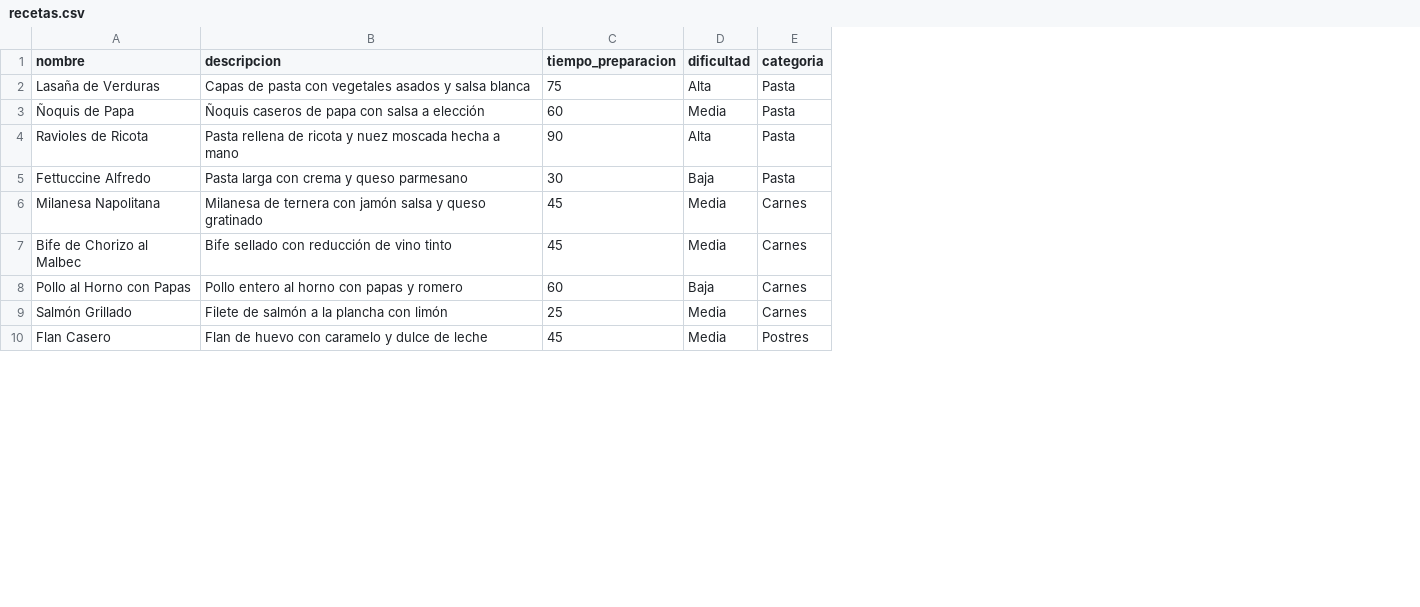
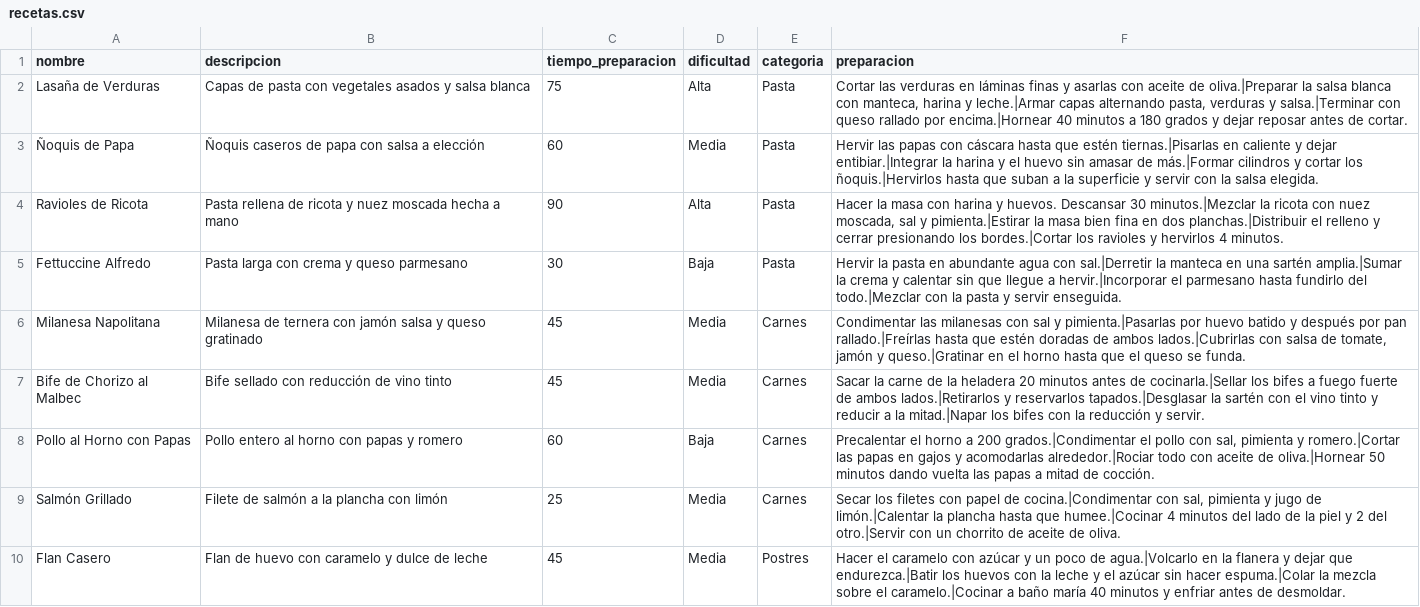
Before and after one commit to t-czerwiak/desarollo-de-aplicaciones-26, a CSV file: datos/recetas.csv, drawn as a sheet; only a part is shown; the diff names each change by its address in the sheet, - before the commit and + after, or states it on an @@ line.

```diff
--- a/datos/recetas.csv
+++ b/datos/recetas.csv
+column F (preparacion), rows 2-10: Cortar las verduras en láminas finas y asarlas con aceite de oliva.|Preparar la salsa blanca con manteca, harina y leche.|Armar capas alternando pasta, verduras y salsa.|Terminar con queso rallado por encima.|Hornear 40 minutos a 180 grados y dejar reposar antes de cortar. | Hervir las papas con cáscara hasta que estén tiernas.|Pisarlas en caliente y dejar entibiar.|Integrar la harina y el huevo sin amasar de más.|Formar cilindros y cortar los ñoquis.|Hervirlos hasta que suban a la superficie y servir con la salsa elegida. | Hacer la masa con harina y huevos. Descansar 30 minutos.|Mezclar la ricota con nuez moscada, sal y pimienta.|Estirar la masa bien fina en dos planchas.|Distribuir el relleno y cerrar presionando los bordes.|Cortar los ravioles y hervirlos 4 minutos. | Hervir la pasta en abundante agua con sal.|Derretir la manteca en una sartén amplia.|Sumar la crema y calentar sin que llegue a hervir.|Incorporar el parmesano hasta fundirlo del todo.|Mezclar con la pasta y servir enseguida. | Condimentar las milanesas con sal y pimienta.|Pasarlas por huevo batido y después por pan rallado.|Freírlas hasta que estén doradas de ambos lados.|Cubrirlas con salsa de tomate, jamón y queso.|Gratinar en el horno hasta que el queso se funda. | Sacar la carne de la heladera 20 minutos antes de cocinarla.|Sellar los bifes a fuego fuerte de ambos lados.|Retirarlos y reservarlos tapados.|Desglasar la sartén con el vino tinto y reducir a la mitad.|Napar los bifes con la reducción y servir. | Precalentar el horno a 200 grados.|Condimentar el pollo con sal, pimienta y romero.|Cortar las papas en gajos y acomodarlas alrededor.|Rociar todo con aceite de oliva.|Hornear 50 minutos dando vuelta las papas a mitad de cocción. | Secar los filetes con papel de cocina.|Condimentar con sal, pimienta y jugo de limón.|Calentar la plancha hasta que humee.|Cocinar 4 minutos del lado de la piel y 2 del otro.|Servir con un chorrito de aceite de oliva. | Hacer el caramelo con azúcar y un poco de agua.|Volcarlo en la flanera y dejar que endurezca.|Batir los huevos con la leche y el azúcar sin hacer espuma.|Colar la mezcla sobre el caramelo.|Cocinar a baño maría 40 minutos y enfriar antes de desmoldar.
```
Also changed, not shown: 5 other files.
